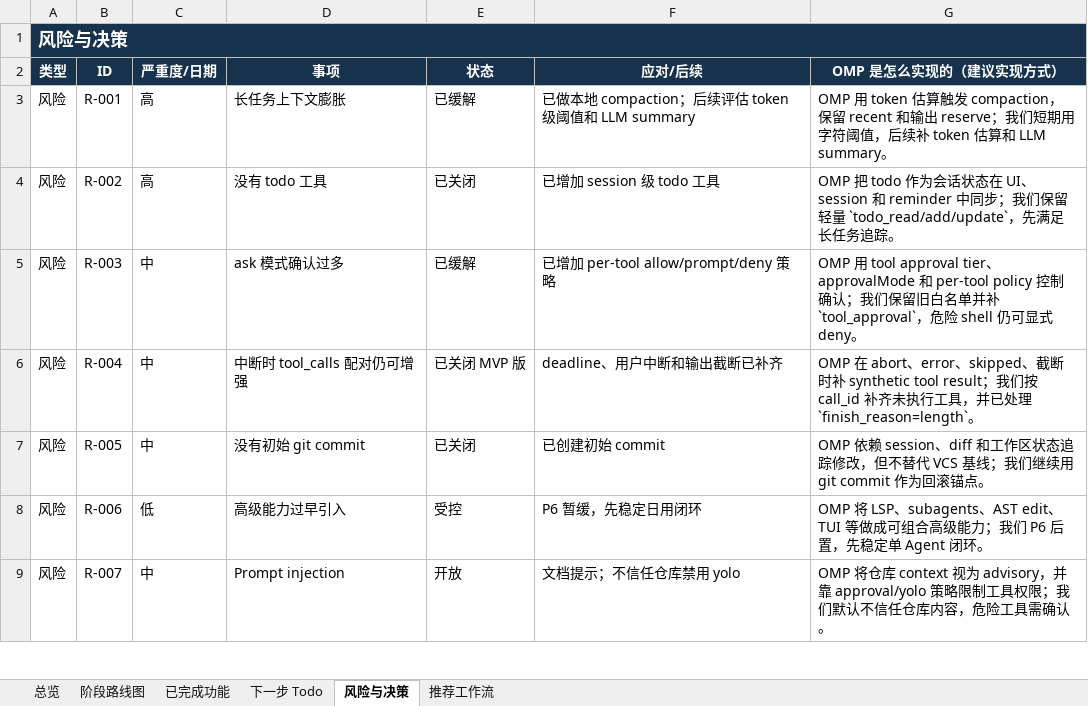
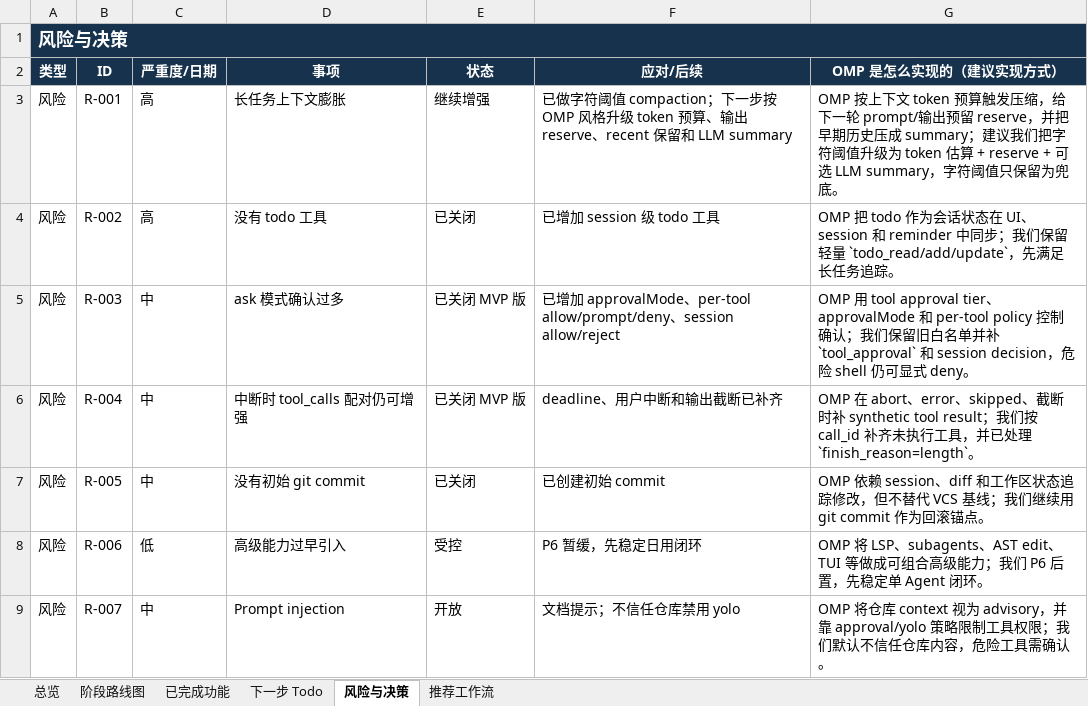
Before and after one commit to noone6931/lca-private-handoff-20260803, an Excel workbook: docs/local-coding-agent-project-management.xlsx, sheet 风险与决策, drawn as a sheet; only a part is shown; values as stored, in another font and other column widths than the file's, no borders; the diff names each change by its address in the sheet, - before the commit and + after, or states it on an @@ line.

Commit message:
Complete approval permission model

```diff
--- a/docs/local-coding-agent-project-management.xlsx (sheet 风险与决策)
+++ b/docs/local-coding-agent-project-management.xlsx (sheet 风险与决策)
-E3 (状态): 已缓解
+E3 (状态): 继续增强
-F3 (应对/后续): 已做本地 compaction；后续评估 token 级阈值和 LLM summary
+F3 (应对/后续): 已做字符阈值 compaction；下一步按 OMP 风格升级 token 预算、输出 reserve、recent 保留和 LLM summary
-G3 (OMP 是怎么实现的（建议实现方式）): OMP 用 token 估算触发 compaction，保留 recent 和输出 reserve；我们短期用字符阈值，后续补 token 估算和 LLM summary。
+G3 (OMP 是怎么实现的（建议实现方式）): OMP 按上下文 token 预算触发压缩，给下一轮 prompt/输出预留 reserve，并把早期历史压成 summary；建议我们把字符阈值升级为 token 估算 + reserve + 可选 LLM summary，字符阈值只保留为兜底。
-E5 (状态): 已缓解
+E5 (状态): 已关闭 MVP 版
-F5 (应对/后续): …加 per-tool allow/prompt/deny 策略
+F5 (应对/后续): …加 approvalMode、per-tool allow/prompt/deny、session allow/reject
-G5 (OMP 是怎么实现的（建议实现方式）): …`tool_approval`，危…
+G5 (OMP 是怎么实现的（建议实现方式）): …`tool_approval` 和 session decision，危…
```
Also changed, not shown: sheet 下一步 Todo, sheet 已完成功能, sheet 阶段路线图, sheet 总览, sheet 推荐工作流, 12 other files.
